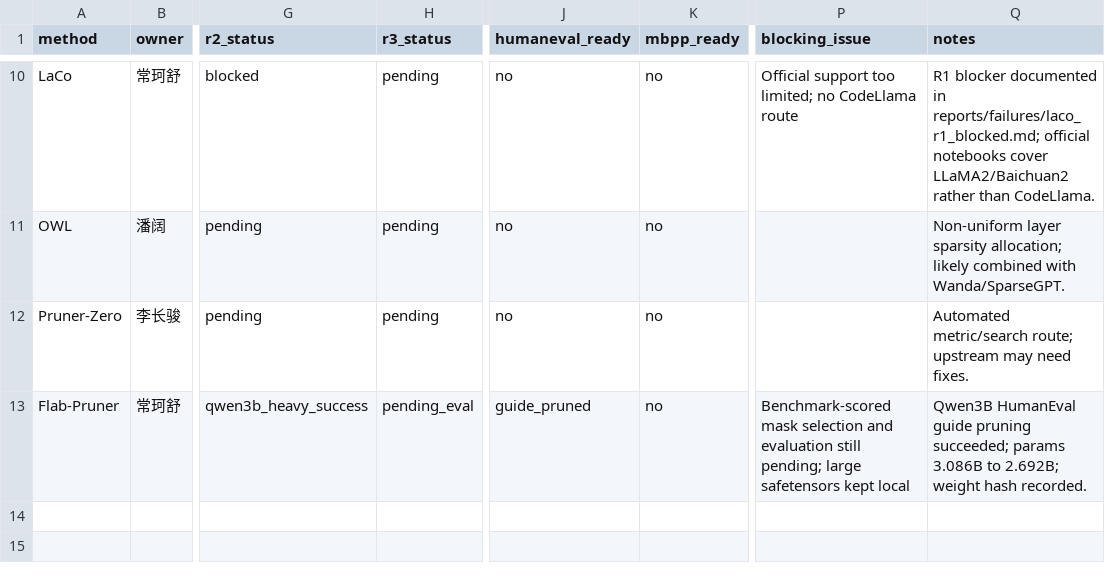
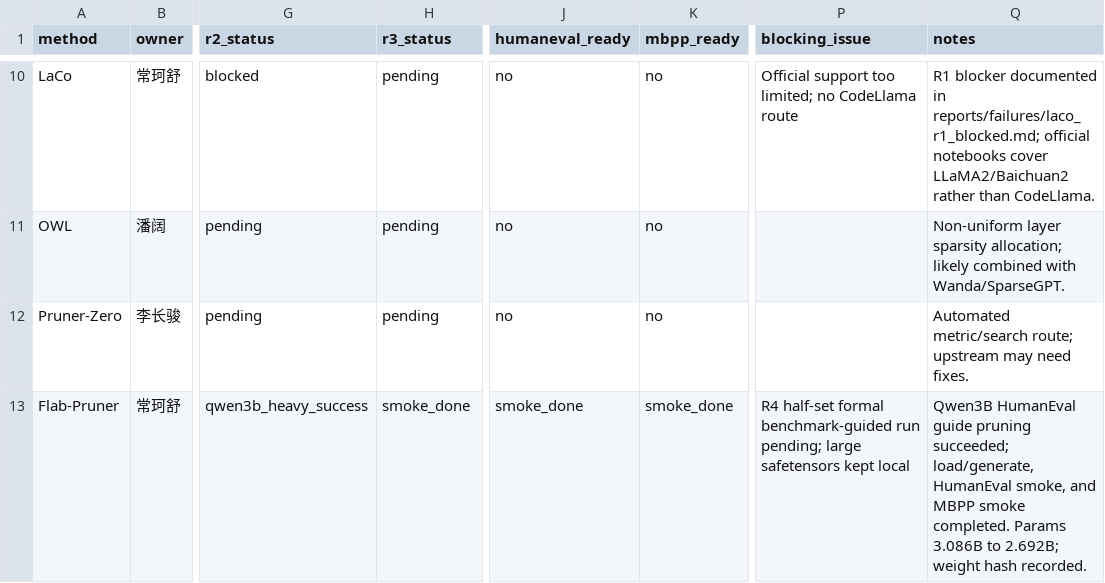
Before and after one commit to ACN67/SRTP-Project-Stage1, a CSV file: results/tables/method_status.csv, drawn as a sheet; only a part is shown, gaps mark what is left out; the diff names each change by its address in the sheet, - before the commit and + after, or states it on an @@ line.

Commit message:
docs(stage1): add r4 half benchmark plan

```diff
--- a/results/tables/method_status.csv
+++ b/results/tables/method_status.csv
-H13 (r3_status): pending_eval
+H13 (r3_status): smoke_done
-J13 (humaneval_ready): guide_pruned
+J13 (humaneval_ready): smoke_done
-K13 (mbpp_ready): no
+K13 (mbpp_ready): smoke_done
-P13 (blocking_issue): Benchmark-scored mask selection and evaluation still pending; large…
+P13 (blocking_issue): R4 half-set formal benchmark-guided run pending; large…
-Q13 (notes): …pruning succeeded; params 3.086B to…
+Q13 (notes): …pruning succeeded; load/generate, HumanEval smoke, and MBPP smoke completed. Params 3.086B to…
```
Also changed, not shown: 4 other files.
